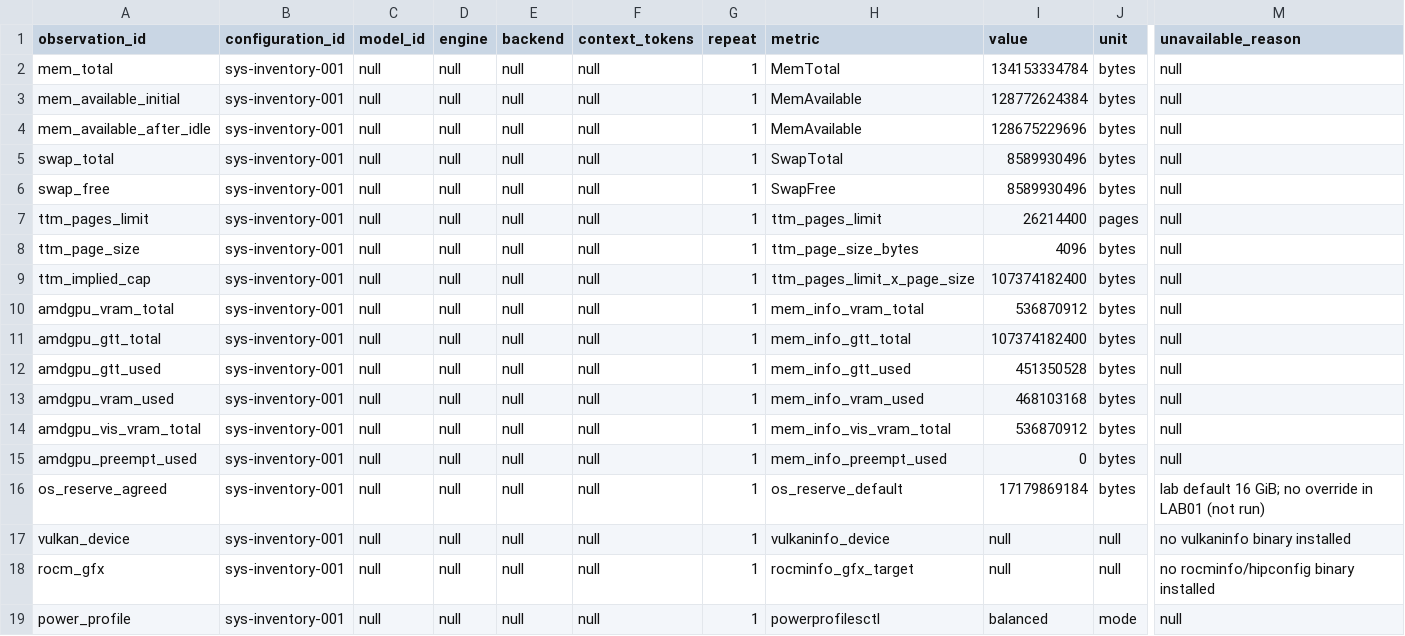
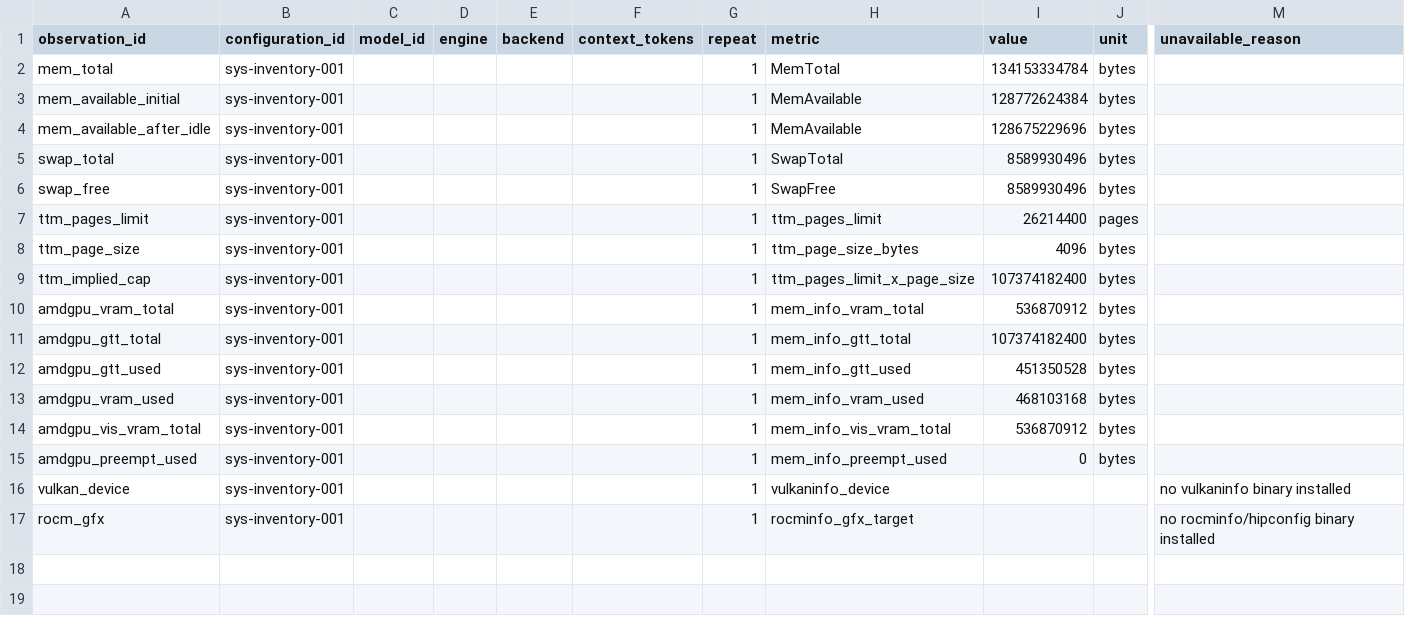
Before and after one commit to polomodov/llm-systems-lab, a TSV file: experiments/local-models/measurements/LAB02-first-pass/measurements.tsv, drawn as a sheet; only a part is shown, gaps mark what is left out; removed rows and columns are numbered as before the commit, all else as after; rows hold the shown columns only; the diff names each change by its address in the sheet, - before the commit and + after, or states it on an @@ line.

```diff
--- a/experiments/local-models/measurements/LAB02-first-pass/measurements.tsv
+++ b/experiments/local-models/measurements/LAB02-first-pass/measurements.tsv
-C2:C15 (model_id): null
+C2:C15 (model_id): (empty)
-D2:D15 (engine): null
+D2:D15 (engine): (empty)
-E2:E15 (backend): null
+E2:E15 (backend): (empty)
-F2:F15 (context_tokens): null
+F2:F15 (context_tokens): (empty)
-M2:M15 (unavailable_reason): null
+M2:M15 (unavailable_reason): (empty)
-row 16: os_reserve_agreed | sys-inventory-001 | null | null | null | null | 1 | os_reserve_default | 17179869184 | bytes | lab default 16 GiB; no override in LAB01 (not run)
-C16:C17 (model_id): null
+C16:C17 (model_id): (empty)
-D16:D17 (engine): null
+D16:D17 (engine): (empty)
-E16:E17 (backend): null
+E16:E17 (backend): (empty)
-F16:F17 (context_tokens): null
+F16:F17 (context_tokens): (empty)
-I16:I17 (value): null
+I16:I17 (value): (empty)
-J16:J17 (unit): null
+J16:J17 (unit): (empty)
-row 19: power_profile | sys-inventory-001 | null | null | null | null | 1 | powerprofilesctl | balanced | mode | null
```
Also changed, not shown: experiments/local-models/measurements/LAB02-after-rocm/measurements.tsv, experiments/local-models/measurements/LAB03-qwen35-9b/measurements.tsv, 54 other files.
